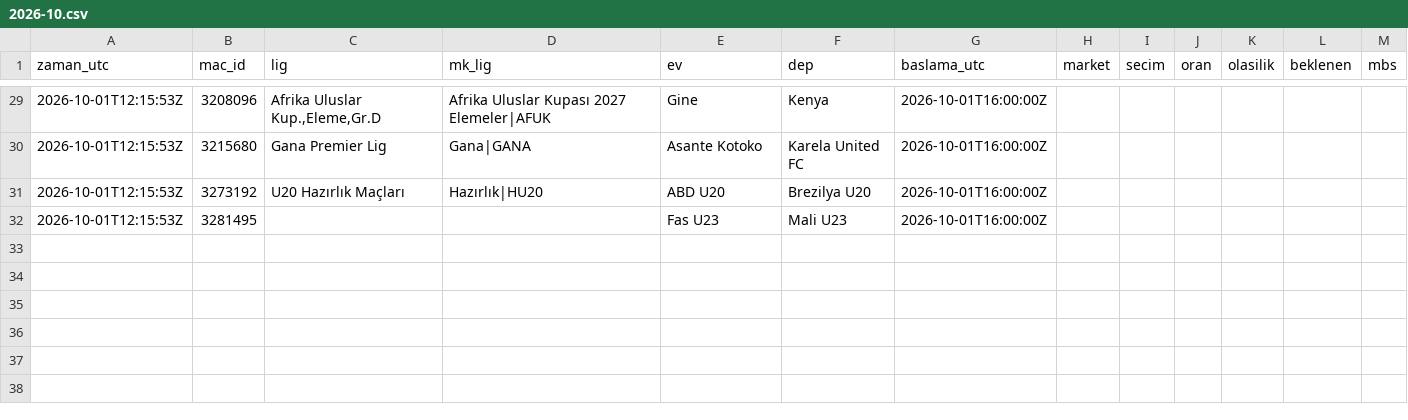
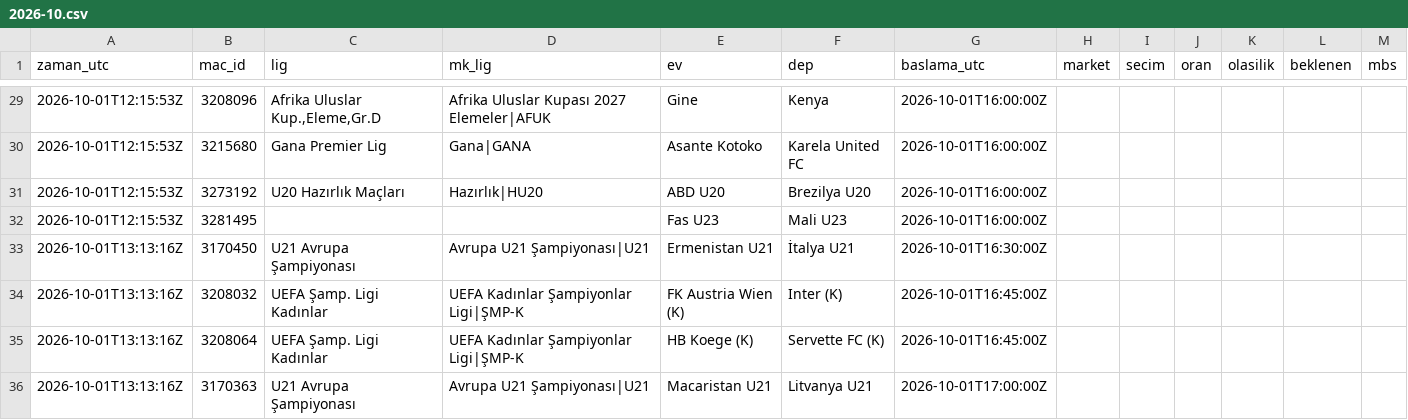
Before and after one commit to serhatblb/iddaa-analiz, a CSV file: data/tekler/2026-10.csv, drawn as a sheet; only a part is shown, gaps mark what is left out; the diff names each change by its address in the sheet, - before the commit and + after, or states it on an @@ line.

```diff
--- a/data/tekler/2026-10.csv
+++ b/data/tekler/2026-10.csv
+row 33: 2026-10-01T13:13:16Z | 3170450 | U21 Avrupa Şampiyonası | Avrupa U21 Şampiyonası|U21 | Ermenistan U21 | İtalya U21 | 2026-10-01T16:30:00Z
+row 34: 2026-10-01T13:13:16Z | 3208032 | UEFA Şamp. Ligi Kadınlar | UEFA Kadınlar Şampiyonlar Ligi|ŞMP-K | FK Austria Wien (K) | Inter (K) | 2026-10-01T16:45:00Z
+row 35: 2026-10-01T13:13:16Z | 3208064 | UEFA Şamp. Ligi Kadınlar | UEFA Kadınlar Şampiyonlar Ligi|ŞMP-K | HB Koege (K) | Servette FC (K) | 2026-10-01T16:45:00Z
+row 36: 2026-10-01T13:13:16Z | 3170363 | U21 Avrupa Şampiyonası | Avrupa U21 Şampiyonası|U21 | Macaristan U21 | Litvanya U21 | 2026-10-01T17:00:00Z
```
Also changed, not shown: data/maclar/2026-10.csv, data/sonuclar/2026-10.csv, 4 other files.
